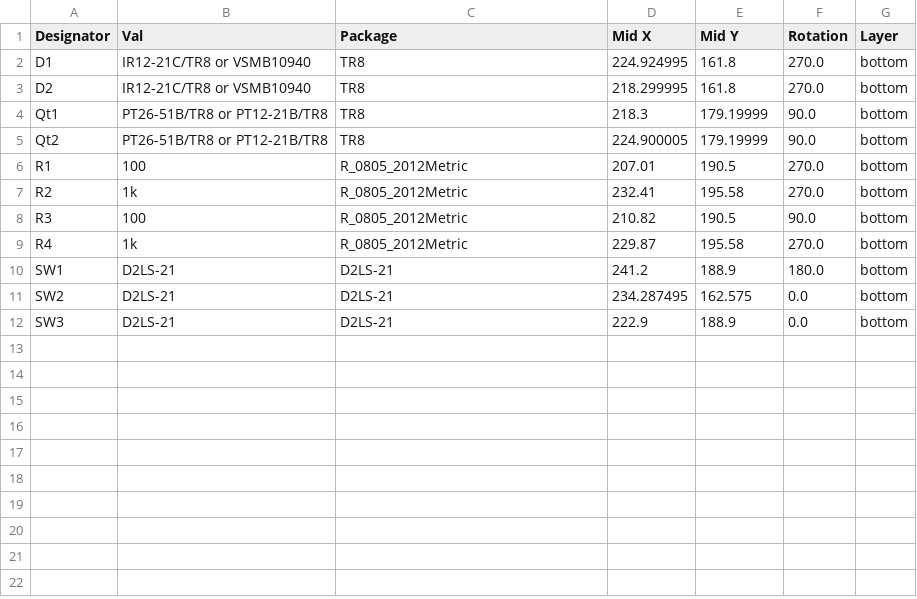
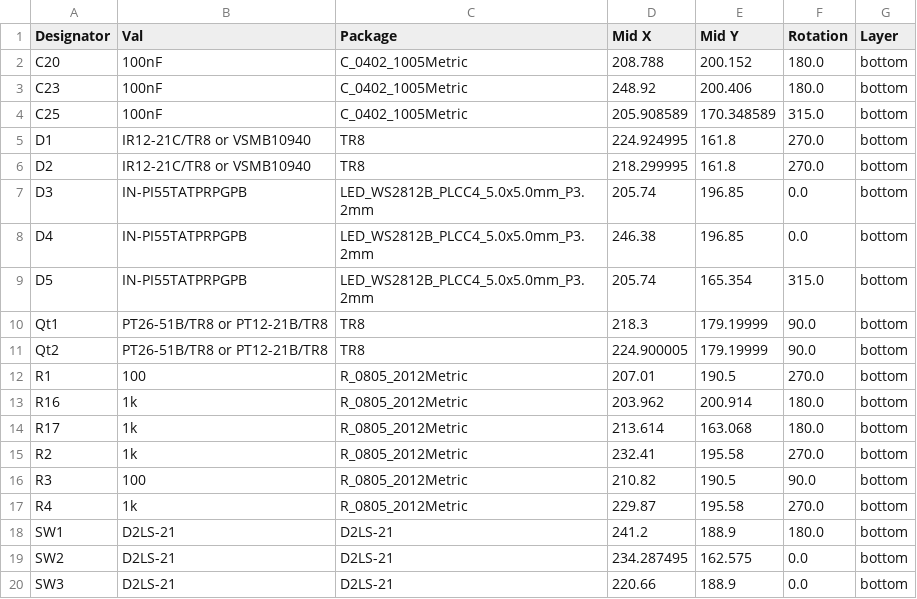
Before and after one commit to tannewt/classic-2-trackball, a CSV file: hardware/electronics/PCBs/kicad/vertical_left/jlcpcb/production_files/CPL-Vertical.csv, drawn as a sheet.

Commit message:
PCB revs. Add vertical rgb leds. Fix sensor cutout

```diff
--- a/hardware/electronics/PCBs/kicad/vertical_left/jlcpcb/production_files/CPL-Vertical.csv
+++ b/hardware/electronics/PCBs/kicad/vertical_left/jlcpcb/production_files/CPL-Vertical.csv
@@ -1,4 +1,10 @@
 Designator,Val,Package,Mid X,Mid Y,Rotation,Layer
+C20,100nF,C_0402_1005Metric,208.788,200.152,180.0,bottom
+C23,100nF,C_0402_1005Metric,248.92,200.406,180.0,bottom
+C25,100nF,C_0402_1005Metric,205.908589,170.348589,315.0,bottom
 D1,IR12-21C/TR8 or VSMB10940,TR8,224.924995,161.8,270.0,bottom
 D2,IR12-21C/TR8 or VSMB10940,TR8,218.299995,161.8,270.0,bottom
+D3,IN-PI55TATPRPGPB,LED_WS2812B_PLCC4_5.0x5.0mm_P3.2mm,205.74,196.85,0.0,bottom
+D4,IN-PI55TATPRPGPB,LED_WS2812B_PLCC4_5.0x5.0mm_P3.2mm,246.38,196.85,0.0,bottom
+D5,IN-PI55TATPRPGPB,LED_WS2812B_PLCC4_5.0x5.0mm_P3.2mm,205.74,165.354,315.0,bottom
 Qt1,PT26-51B/TR8 or PT12-21B/TR8,TR8,218.3,179.19999,90.0,bottom
@@ -6,2 +12,4 @@ Qt2,PT26-51B/TR8 or PT12-21B/TR8,TR8,224.900005,179.19999,90.0,bottom
 R1,100,R_0805_2012Metric,207.01,190.5,270.0,bottom
+R16,1k,R_0805_2012Metric,203.962,200.914,180.0,bottom
+R17,1k,R_0805_2012Metric,213.614,163.068,180.0,bottom
 R2,1k,R_0805_2012Metric,232.41,195.58,270.0,bottom
@@ -11,2 +19,2 @@ SW1,D2LS-21,D2LS-21,241.2,188.9,180.0,bottom
 SW2,D2LS-21,D2LS-21,234.287495,162.575,0.0,bottom
-SW3,D2LS-21,D2LS-21,222.9,188.9,0.0,bottom
+SW3,D2LS-21,D2LS-21,220.66,188.9,0.0,bottom
```
Also changed, not shown: hardware/electronics/PCBs/kicad/vertical_left/jlcpcb/production_files/BOM-Vertical.csv, 39 other files.
